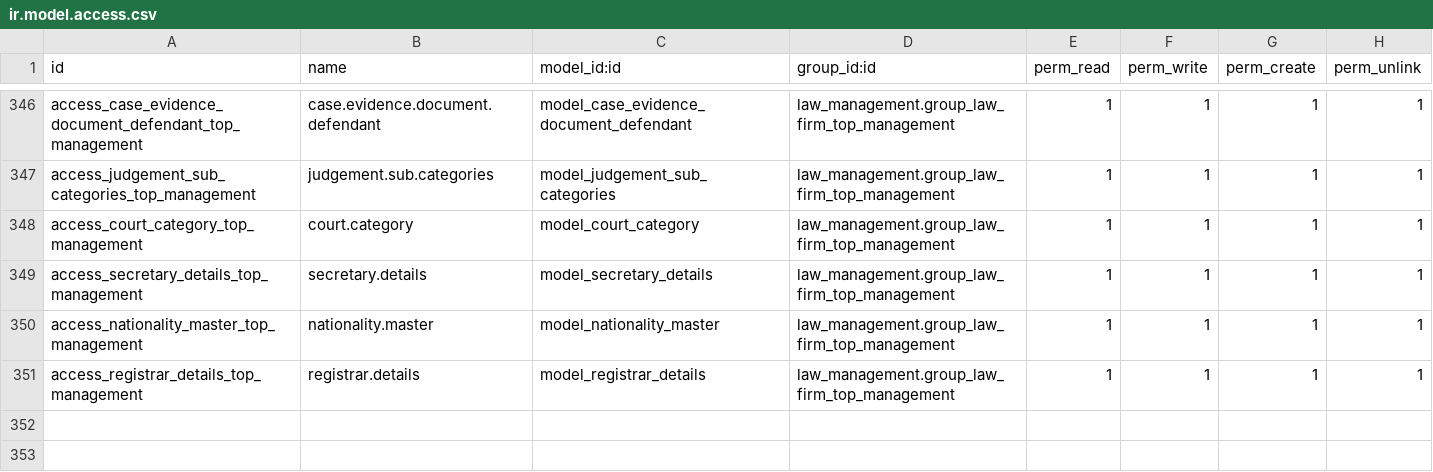
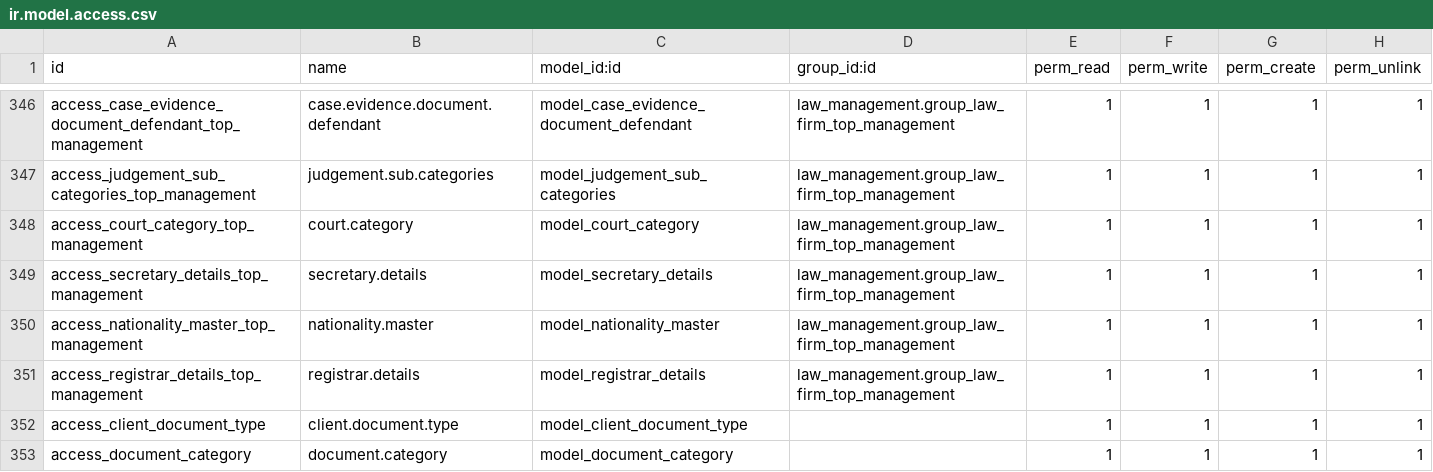
Before and after one commit to rohit-renga/law_firm, a CSV file: law_management/security/ir.model.access.csv, drawn as a sheet; only a part is shown, gaps mark what is left out.

```diff
--- a/law_management/security/ir.model.access.csv
+++ b/law_management/security/ir.model.access.csv
@@ -351 +351,3 @@ access_nationality_master_top_management,nationality.master,model_nationality_ma
 access_registrar_details_top_management,registrar.details,model_registrar_details,law_management.group_law_firm_top_management,1,1,1,1
+access_client_document_type,client.document.type,model_client_document_type,,1,1,1,1
+access_document_category,document.category,model_document_category,,1,1,1,1
```
Also changed, not shown: 58 other files.
